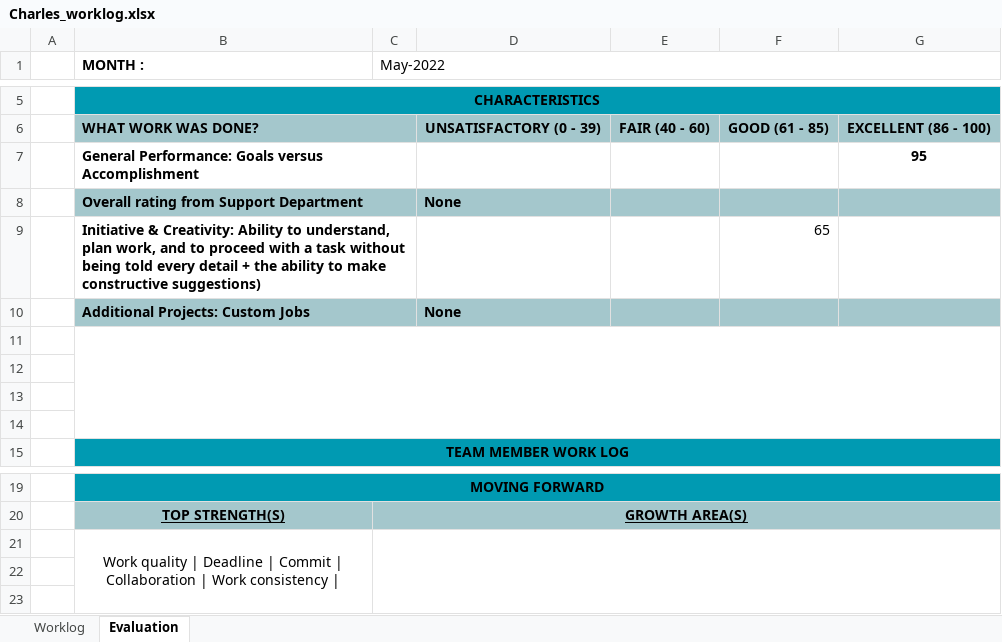
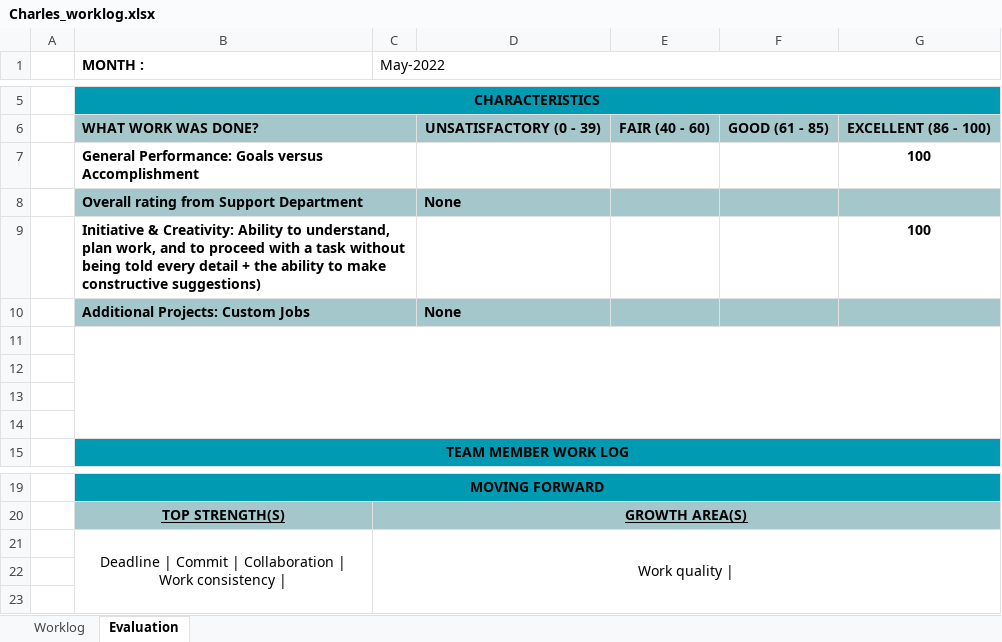
Before and after one commit to Charl12-gb/orion-task-manager_2022, an Excel workbook: includes/worklog_evaluation/May-2022/Charles_worklog.xlsx, sheet Evaluation, drawn as a sheet; only a part is shown, gaps mark what is left out; values as stored, in another font and other column widths than the file's, no borders; removed rows and columns are numbered as before the commit, all else as after; the diff names each change by its address in the sheet, - before the commit and + after, or states it on an @@ line.

```diff
--- a/includes/worklog_evaluation/May-2022/Charles_worklog.xlsx (sheet Evaluation)
+++ b/includes/worklog_evaluation/May-2022/Charles_worklog.xlsx (sheet Evaluation)
-G7: 95
+G7: 100
-row 9:  | Initiative & Creativity: Ability to understand, plan work, and to proceed with a task without being told every detail + the ability to make constructive suggestions) |  |  |  | 65
+row 9:  | Initiative & Creativity: Ability to understand, plan work, and to proceed with a task without being told every detail + the ability to make constructive suggestions) |  |  |  |  | 100
-row 21:  | Work quality | Deadline | Commit | Collaboration | Work consistency
+row 21:  | Deadline | Commit | Collaboration | Work consistency | | Work quality
```
Also changed, not shown: sheet Worklog, includes/worklog_evaluation/5-2022_evaluation_cp.xlsx, 4 other files.
